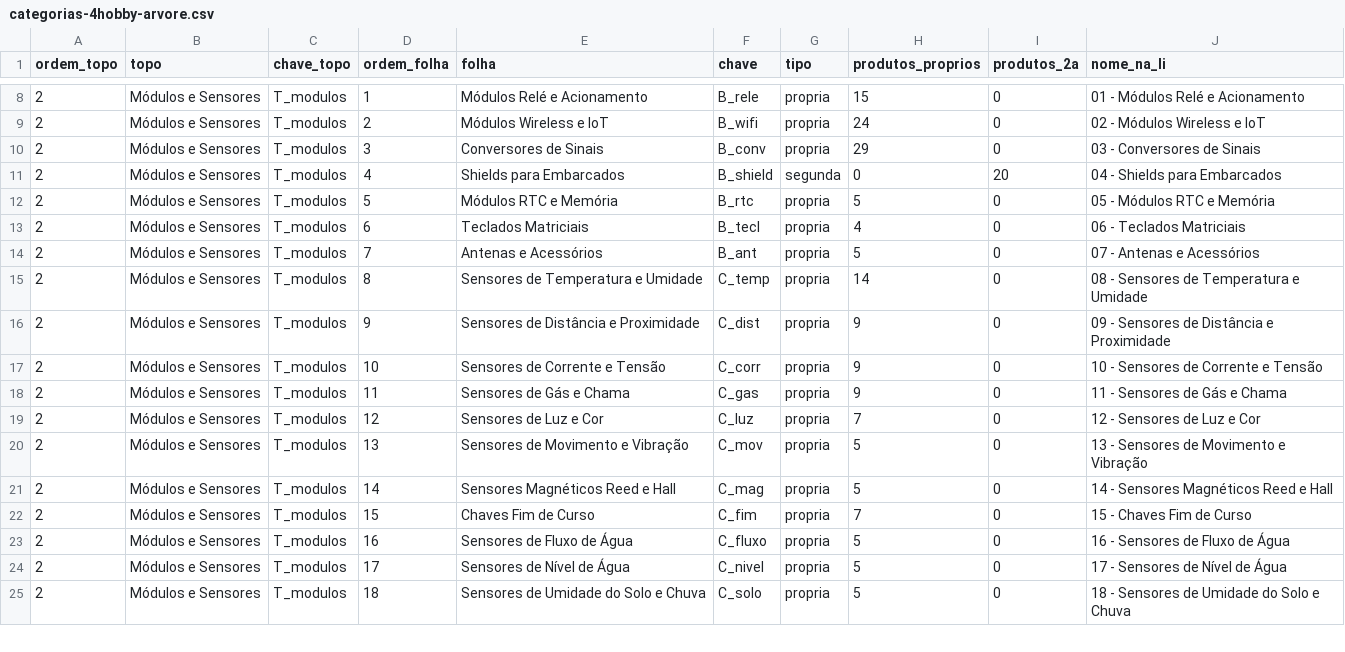
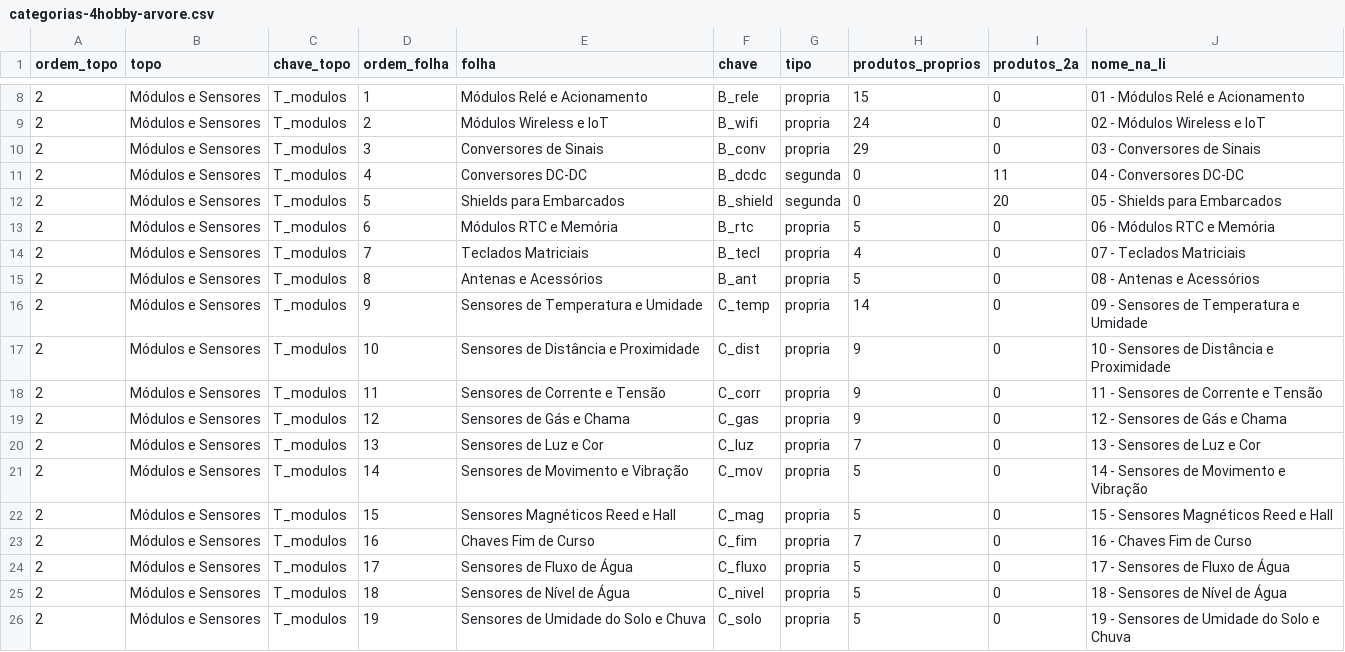
Before and after one commit to MaicolDeSouza/projeto-sistema-rise, a CSV file: docs/categorias-4hobby-arvore.csv, drawn as a sheet; only a part is shown, gaps mark what is left out; the diff covers the shown part only.

```diff
--- a/docs/categorias-4hobby-arvore.csv
+++ b/docs/categorias-4hobby-arvore.csv
@@ -10,16 +10,17 @@
 2;Módulos e Sensores;T_modulos;3;Conversores de Sinais;B_conv;propria;29;0;03 - Conversores de Sinais
-2;Módulos e Sensores;T_modulos;4;Shields para Embarcados;B_shield;segunda;0;20;04 - Shields para Embarcados
-2;Módulos e Sensores;T_modulos;5;Módulos RTC e Memória;B_rtc;propria;5;0;05 - Módulos RTC e Memória
-2;Módulos e Sensores;T_modulos;6;Teclados Matriciais;B_tecl;propria;4;0;06 - Teclados Matriciais
-2;Módulos e Sensores;T_modulos;7;Antenas e Acessórios;B_ant;propria;5;0;07 - Antenas e Acessórios
-2;Módulos e Sensores;T_modulos;8;Sensores de Temperatura e Umidade;C_temp;propria;14;0;08 - Sensores de Temperatura e Umidade
-2;Módulos e Sensores;T_modulos;9;Sensores de Distância e Proximidade;C_dist;propria;9;0;09 - Sensores de Distância e Proximidade
-2;Módulos e Sensores;T_modulos;10;Sensores de Corrente e Tensão;C_corr;propria;9;0;10 - Sensores de Corrente e Tensão
-2;Módulos e Sensores;T_modulos;11;Sensores de Gás e Chama;C_gas;propria;9;0;11 - Sensores de Gás e Chama
-2;Módulos e Sensores;T_modulos;12;Sensores de Luz e Cor;C_luz;propria;7;0;12 - Sensores de Luz e Cor
-2;Módulos e Sensores;T_modulos;13;Sensores de Movimento e Vibração;C_mov;propria;5;0;13 - Sensores de Movimento e Vibração
-2;Módulos e Sensores;T_modulos;14;Sensores Magnéticos Reed e Hall;C_mag;propria;5;0;14 - Sensores Magnéticos Reed e Hall
-2;Módulos e Sensores;T_modulos;15;Chaves Fim de Curso;C_fim;propria;7;0;15 - Chaves Fim de Curso
-2;Módulos e Sensores;T_modulos;16;Sensores de Fluxo de Água;C_fluxo;propria;5;0;16 - Sensores de Fluxo de Água
-2;Módulos e Sensores;T_modulos;17;Sensores de Nível de Água;C_nivel;propria;5;0;17 - Sensores de Nível de Água
-2;Módulos e Sensores;T_modulos;18;Sensores de Umidade do Solo e Chuva;C_solo;propria;5;0;18 - Sensores de Umidade do Solo e Chuva
+2;Módulos e Sensores;T_modulos;4;Conversores DC-DC;B_dcdc;segunda;0;11;04 - Conversores DC-DC
+2;Módulos e Sensores;T_modulos;5;Shields para Embarcados;B_shield;segunda;0;20;05 - Shields para Embarcados
+2;Módulos e Sensores;T_modulos;6;Módulos RTC e Memória;B_rtc;propria;5;0;06 - Módulos RTC e Memória
+2;Módulos e Sensores;T_modulos;7;Teclados Matriciais;B_tecl;propria;4;0;07 - Teclados Matriciais
+2;Módulos e Sensores;T_modulos;8;Antenas e Acessórios;B_ant;propria;5;0;08 - Antenas e Acessórios
+2;Módulos e Sensores;T_modulos;9;Sensores de Temperatura e Umidade;C_temp;propria;14;0;09 - Sensores de Temperatura e Umidade
+2;Módulos e Sensores;T_modulos;10;Sensores de Distância e Proximidade;C_dist;propria;9;0;10 - Sensores de Distância e Proximidade
+2;Módulos e Sensores;T_modulos;11;Sensores de Corrente e Tensão;C_corr;propria;9;0;11 - Sensores de Corrente e Tensão
+2;Módulos e Sensores;T_modulos;12;Sensores de Gás e Chama;C_gas;propria;9;0;12 - Sensores de Gás e Chama
+2;Módulos e Sensores;T_modulos;13;Sensores de Luz e Cor;C_luz;propria;7;0;13 - Sensores de Luz e Cor
+2;Módulos e Sensores;T_modulos;14;Sensores de Movimento e Vibração;C_mov;propria;5;0;14 - Sensores de Movimento e Vibração
+2;Módulos e Sensores;T_modulos;15;Sensores Magnéticos Reed e Hall;C_mag;propria;5;0;15 - Sensores Magnéticos Reed e Hall
+2;Módulos e Sensores;T_modulos;16;Chaves Fim de Curso;C_fim;propria;7;0;16 - Chaves Fim de Curso
+2;Módulos e Sensores;T_modulos;17;Sensores de Fluxo de Água;C_fluxo;propria;5;0;17 - Sensores de Fluxo de Água
+2;Módulos e Sensores;T_modulos;18;Sensores de Nível de Água;C_nivel;propria;5;0;18 - Sensores de Nível de Água
+2;Módulos e Sensores;T_modulos;19;Sensores de Umidade do Solo e Chuva;C_solo;propria;5;0;19 - Sensores de Umidade do Solo e Chuva
```
Also changed, not shown: 21 edited cells elsewhere in this file, docs/categorias-4hobby-mapeamento.csv, 4 other files.
